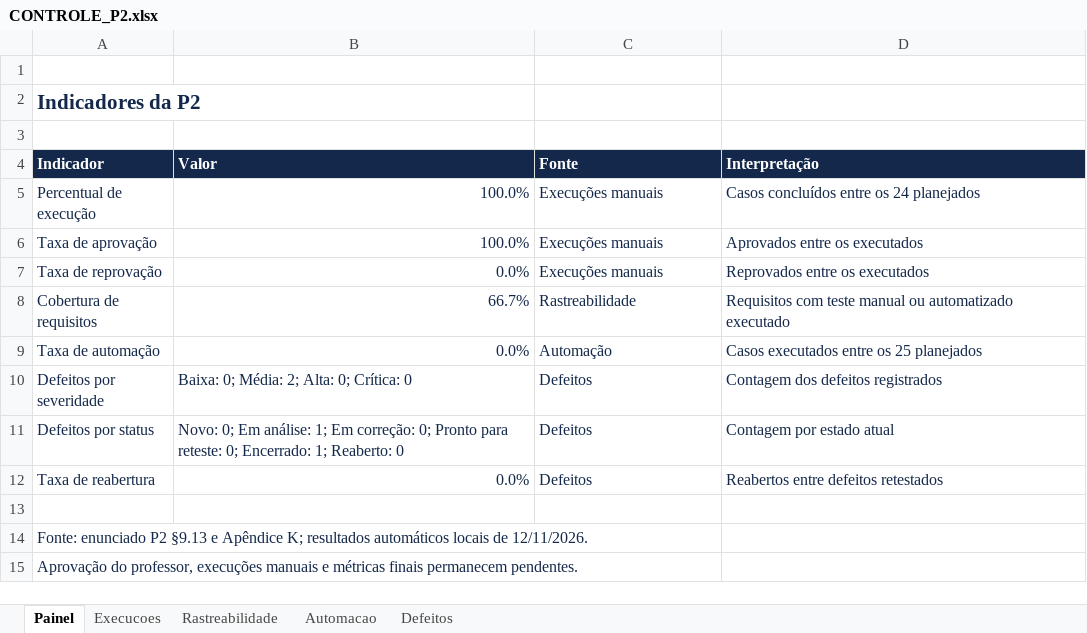
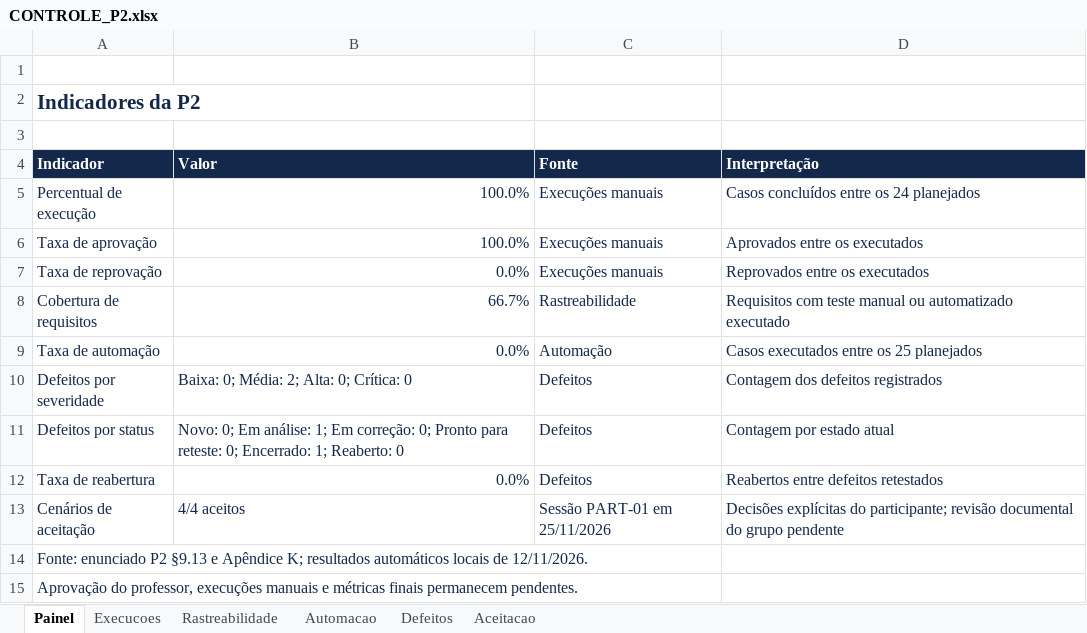
Before and after one commit to TiagoCarmelino/Elvio-P2, an Excel workbook: docs/P2/CONTROLE_P2.xlsx, sheet Painel, drawn as a sheet; values as stored, in another font and other column widths than the file's, no borders; the diff names each change by its address in the sheet, - before the commit and + after, or states it on an @@ line.

Commit message:
docs(P2): registra sessão de aceitação AC-01 a AC-04

```diff
--- a/docs/P2/CONTROLE_P2.xlsx (sheet Painel)
+++ b/docs/P2/CONTROLE_P2.xlsx (sheet Painel)
+sheet tab: Aceitacao
-row 13: (empty)
+row 13: Cenários de aceitação | 4/4 aceitos | Sessão PART-01 em 25/11/2026 | Decisões explícitas do participante; revisão documental do grupo pendente
```
Also changed, not shown: 24 other files.
